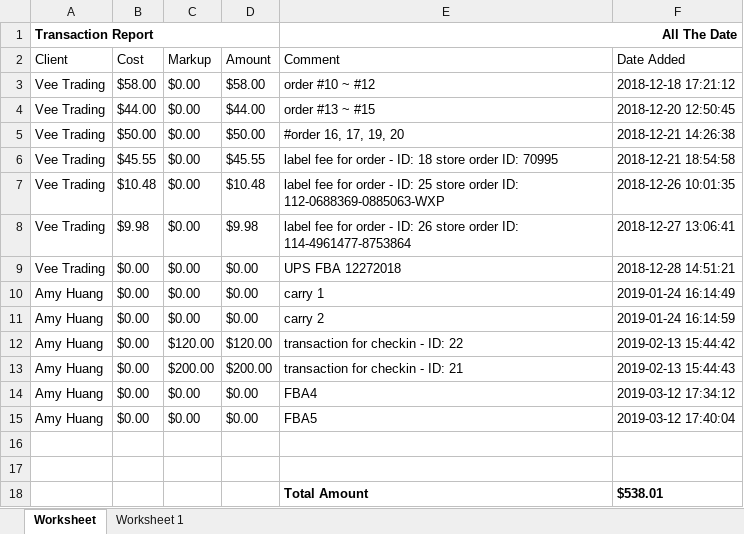
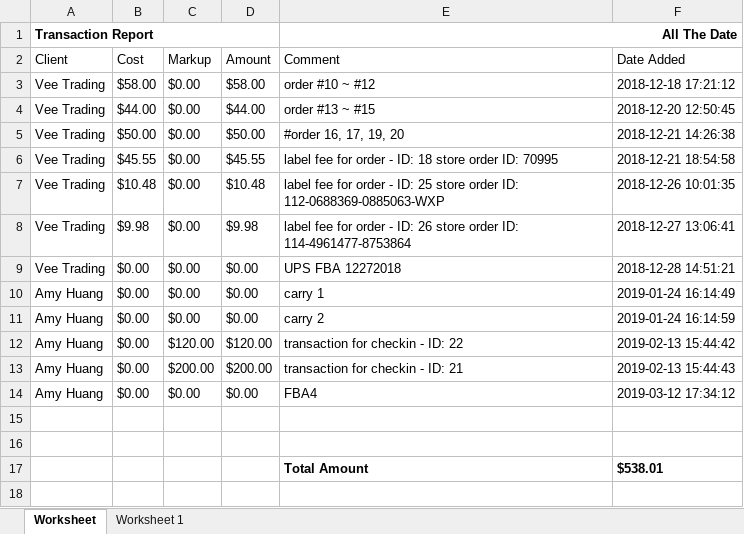
Before and after one commit to que2018/c3, an Excel workbook: admin/assets/file/export/transaction.xlsx, sheet Worksheet, drawn as a sheet; values as stored, in another font and other column widths than the file's, no borders; the diff names each change by its address in the sheet, - before the commit and + after, or states it on an @@ line.

```diff
--- a/admin/assets/file/export/transaction.xlsx (sheet Worksheet)
+++ b/admin/assets/file/export/transaction.xlsx (sheet Worksheet)
-row 15: Amy Huang | $0.00 | $0.00 | $0.00 | FBA5 | 2019-03-12 17:40:04
```
Also changed, not shown: admin/assets/file/export/checkout.xlsx, admin/assets/file/export/product.xlsx, 15 other files.
